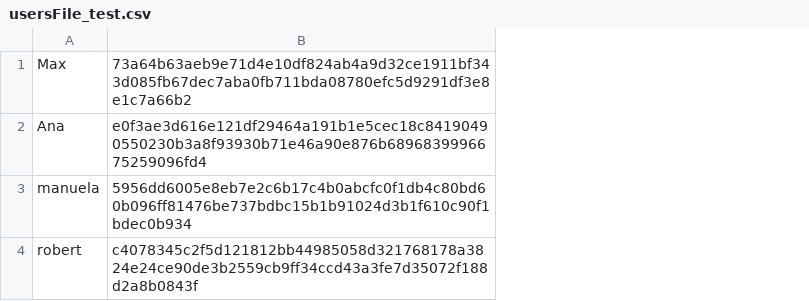
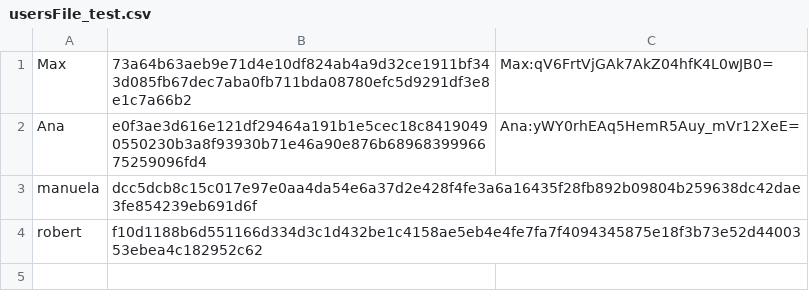
Before and after one commit to MasterZydra/DHBW.Photo-Server, a CSV file: internal/user/usersFile_test.csv, drawn as a sheet; the diff names each change by its address in the sheet, - before the commit and + after, or states it on an @@ line.

```diff
--- a/internal/user/usersFile_test.csv
+++ b/internal/user/usersFile_test.csv
+column C, rows 1-2: Max:qV6FrtVjGAk7AkZ04hfK4L0wJB0= | Ana:yWY0rhEAq5HemR5Auy_mVr12XeE=
-B3: 5956dd6005e8eb7e2c6b17c4b0abcfc0f1db4c80bd60b096ff81476be737bdbc15b1b91024d3b1f610c90f1bdec0b934
+B3: dcc5dcb8c15c017e97e0aa4da54e6a37d2e428f4fe3a6a16435f28fb892b09804b259638dc42dae3fe854239eb691d6f
-B4: c4078345c2f5d121812bb44985058d321768178a3824e24ce90de3b2559cb9ff34ccd43a3fe7d35072f188d2a8b0843f
+B4: f10d1188b6d551166d334d3c1d432be1c4158ae5eb4e4fe7fa7f4094345875e18f3b73e52d4400353ebea4c182952c62
```
Also changed, not shown: 19 other files.
